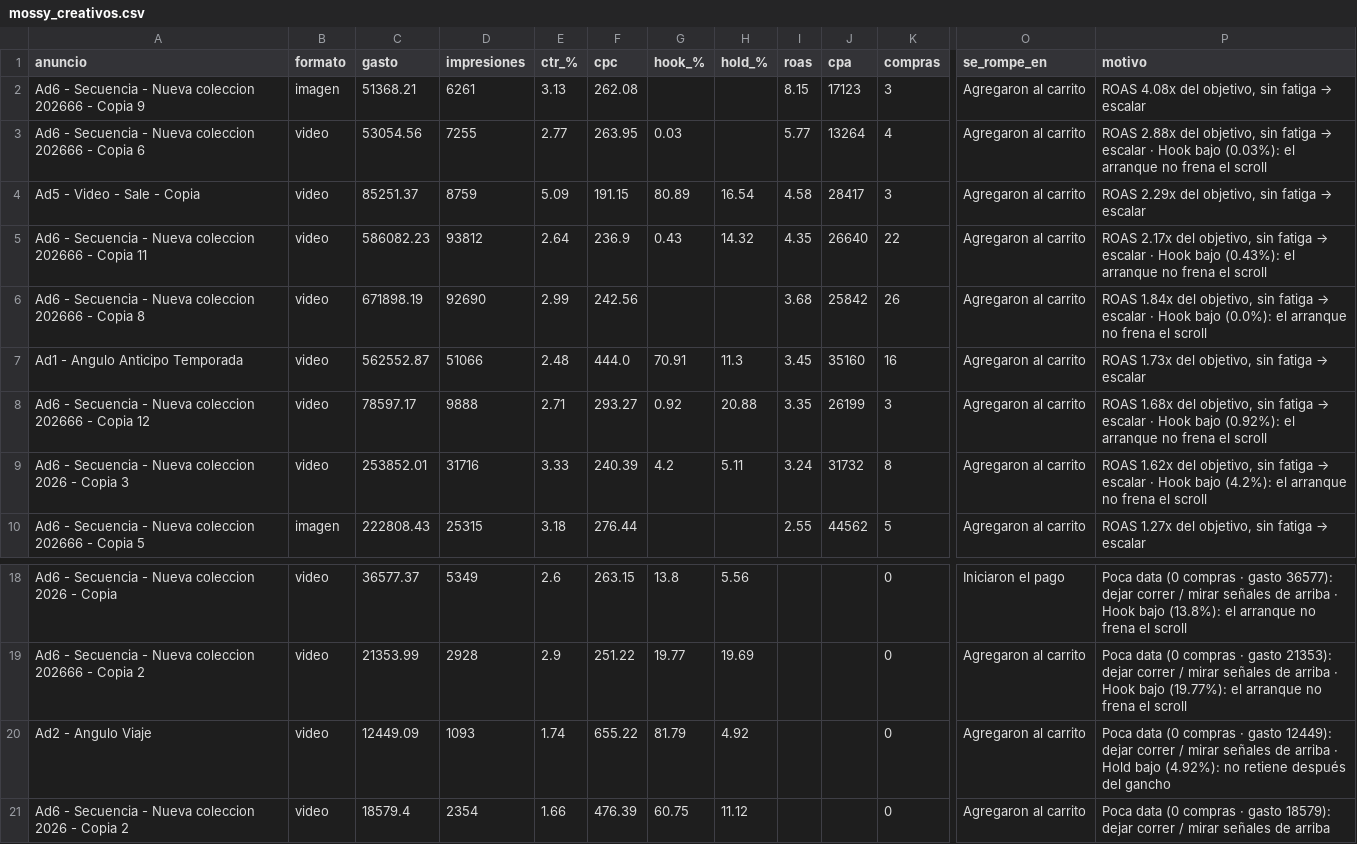
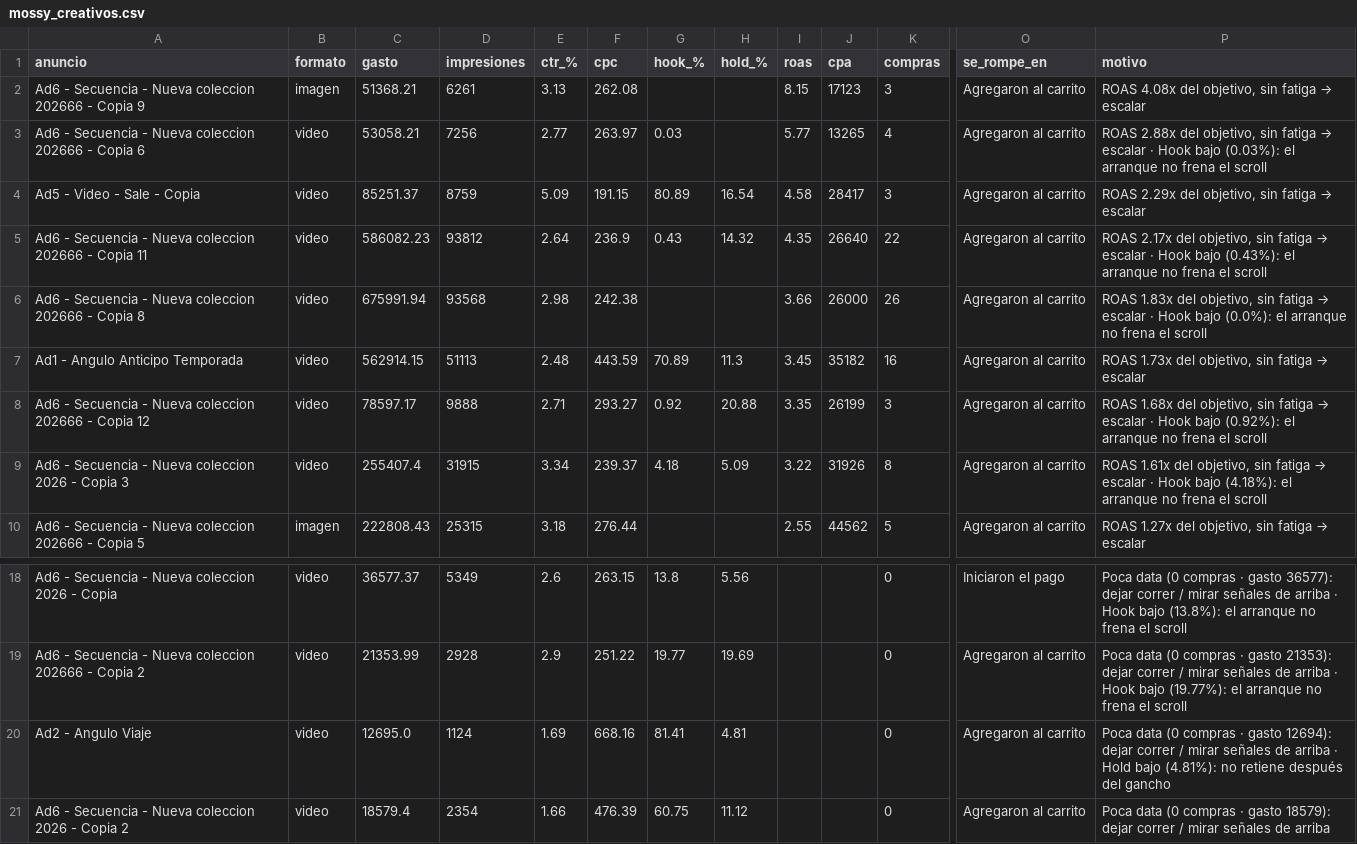
Before and after one commit to magdalenadialeva/maia-hub, a CSV file: brandbrain/mossy_creativos.csv, drawn as a sheet; only a part is shown, gaps mark what is left out; the diff covers the shown part only; the diff names each change by its address in the sheet, - before the commit and + after, or states it on an @@ line.

```diff
--- a/brandbrain/mossy_creativos.csv
+++ b/brandbrain/mossy_creativos.csv
-C3 (gasto): 53054.56
+C3 (gasto): 53058.21
-D3 (impresiones): 7255
+D3 (impresiones): 7256
-F3 (cpc): 263.95
+F3 (cpc): 263.97
-J3 (cpa): 13264
+J3 (cpa): 13265
-C6 (gasto): 671898.19
+C6 (gasto): 675991.94
-D6 (impresiones): 92690
+D6 (impresiones): 93568
-E6 (ctr_%): 2.99
+E6 (ctr_%): 2.98
-F6 (cpc): 242.56
+F6 (cpc): 242.38
-I6 (roas): 3.68
+I6 (roas): 3.66
-J6 (cpa): 25842
+J6 (cpa): 26000
-P6 (motivo): ROAS 1.84x del objetivo,…
+P6 (motivo): ROAS 1.83x del objetivo,…
-C7 (gasto): 562552.87
+C7 (gasto): 562914.15
-D7 (impresiones): 51066
+D7 (impresiones): 51113
-F7 (cpc): 444.0
+F7 (cpc): 443.59
-G7 (hook_%): 70.91
+G7 (hook_%): 70.89
-J7 (cpa): 35160
+J7 (cpa): 35182
-C9 (gasto): 253852.01
+C9 (gasto): 255407.4
-D9 (impresiones): 31716
+D9 (impresiones): 31915
-E9 (ctr_%): 3.33
+E9 (ctr_%): 3.34
-F9 (cpc): 240.39
+F9 (cpc): 239.37
-G9 (hook_%): 4.2
+G9 (hook_%): 4.18
-H9 (hold_%): 5.11
+H9 (hold_%): 5.09
-I9 (roas): 3.24
+I9 (roas): 3.22
-J9 (cpa): 31732
+J9 (cpa): 31926
@@ P9 (motivo): ROAS 1.62x del objetivo, sin fatiga → escalar · Hook bajo (4.2%): el arranque… → ROAS 1.61x del objetivo, sin fatiga → escalar · Hook bajo (4.18%): el arranque… @@
-C20 (gasto): 12449.09
+C20 (gasto): 12695.0
-D20 (impresiones): 1093
+D20 (impresiones): 1124
-E20 (ctr_%): 1.74
+E20 (ctr_%): 1.69
-F20 (cpc): 655.22
+F20 (cpc): 668.16
-G20 (hook_%): 81.79
+G20 (hook_%): 81.41
-H20 (hold_%): 4.92
+H20 (hold_%): 4.81
-P20 (motivo): …· gasto 12449): dejar correr / mirar señales de arriba · Hold bajo (4.92%): no retiene…
+P20 (motivo): …· gasto 12694): dejar correr / mirar señales de arriba · Hold bajo (4.81%): no retiene…
```
Also changed, not shown: 17 edited cells elsewhere in this file, brandbrain/alba_creativos.csv, brandbrain/alba_diario.csv, 30 other files.
